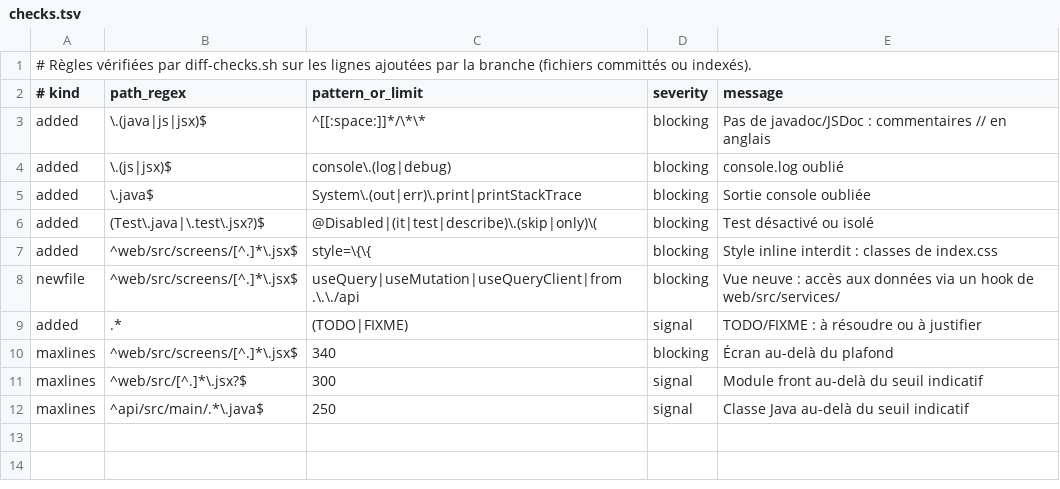
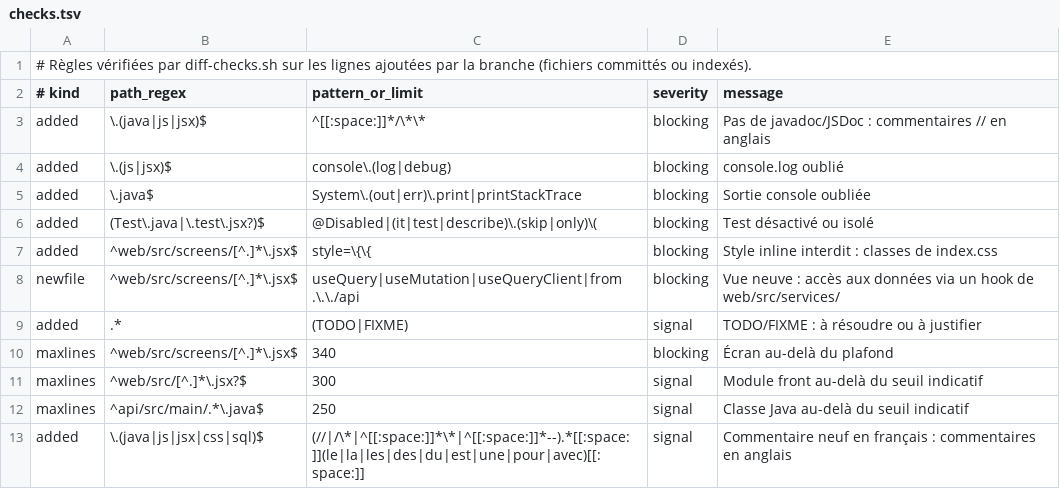
Before and after one commit to Thomas-D40/baby-follow-up, a TSV file: .claude/conventions/checks.tsv, drawn as a sheet.

```diff
--- a/.claude/conventions/checks.tsv
+++ b/.claude/conventions/checks.tsv
@@ -12 +12,2 @@ maxlines	^web/src/[^.]*\.jsx?$	300	signal	Module front au-delà du seuil indicat
 maxlines	^api/src/main/.*\.java$	250	signal	Classe Java au-delà du seuil indicatif
+added	\.(java|js|jsx|css|sql)$	(//|/\*|^[[:space:]]*\*|^[[:space:]]*--).*[[:space:]](le|la|les|des|du|est|une|pour|avec)[[:space:]]	signal	Commentaire neuf en français : commentaires en anglais
```
Also changed, not shown: 1 other file.
